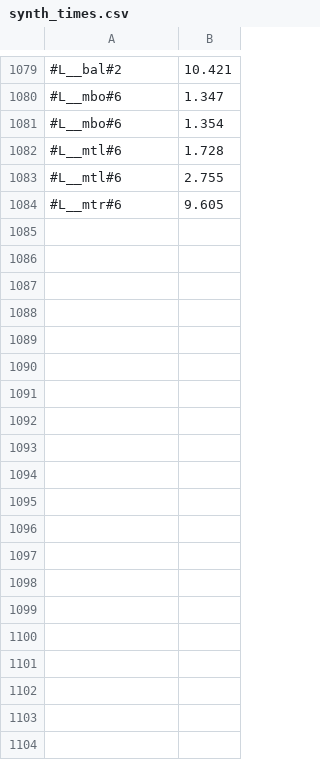
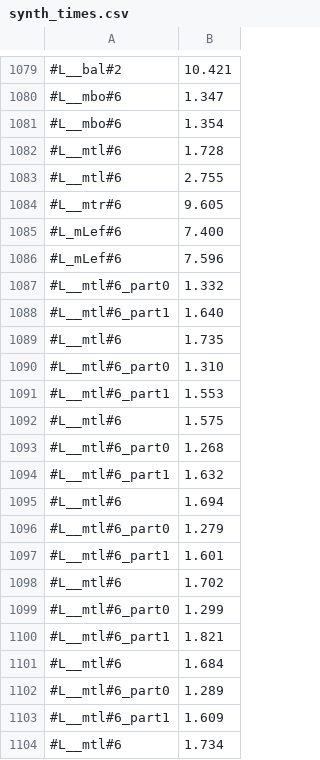
Before and after one commit to victornicolet/parsynt, a CSV file: synth_times.csv, drawn as a sheet; only a part is shown, gaps mark what is left out; the diff covers the shown part only; the diff names each change by its address in the sheet, - before the commit and + after, or states it on an @@ line.

```diff
--- a/synth_times.csv
+++ b/synth_times.csv
+row 1085: #L_mLef#6 | 7.400
+row 1086: #L_mLef#6 | 7.596
+row 1087: #L__mtl#6_part0 | 1.332
+row 1088: #L__mtl#6_part1 | 1.640
+row 1089: #L__mtl#6 | 1.735
+row 1090: #L__mtl#6_part0 | 1.310
+row 1091: #L__mtl#6_part1 | 1.553
+row 1092: #L__mtl#6 | 1.575
+row 1093: #L__mtl#6_part0 | 1.268
+row 1094: #L__mtl#6_part1 | 1.632
+row 1095: #L__mtl#6 | 1.694
+row 1096: #L__mtl#6_part0 | 1.279
+row 1097: #L__mtl#6_part1 | 1.601
+row 1098: #L__mtl#6 | 1.702
+row 1099: #L__mtl#6_part0 | 1.299
+row 1100: #L__mtl#6_part1 | 1.821
+row 1101: #L__mtl#6 | 1.684
+row 1102: #L__mtl#6_part0 | 1.289
+row 1103: #L__mtl#6_part1 | 1.609
+row 1104: #L__mtl#6 | 1.734
```
Also changed, not shown: 65 added rows elsewhere in this file, 6 other files.
